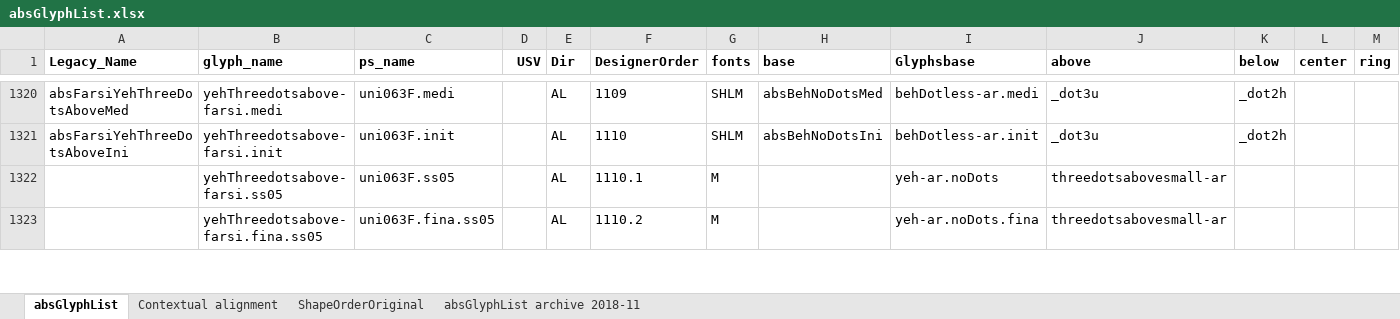
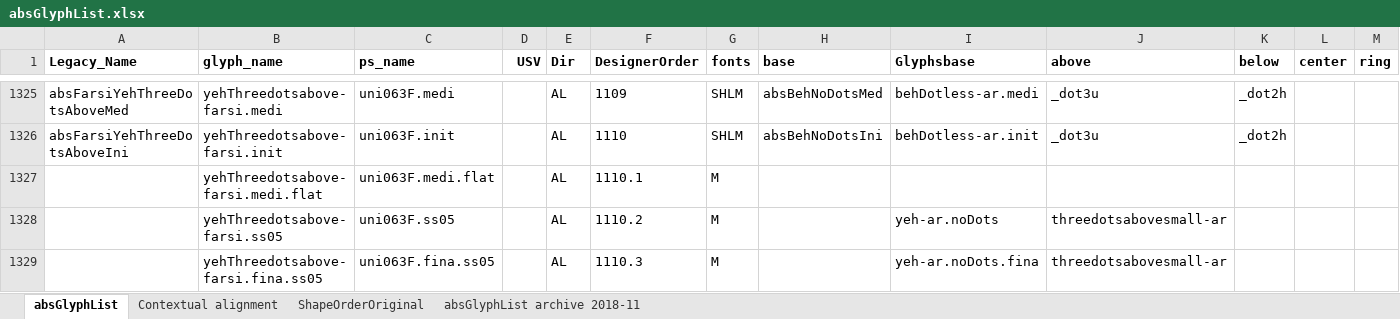
Before and after one commit to silnrsi/font-arab-tools, an Excel workbook: absGlyphList/absGlyphList.xlsx, sheet absGlyphList, drawn as a sheet; only a part is shown, gaps mark what is left out; values as stored, in another font and other column widths than the file's, no borders; charts and pictures not drawn; addresses are those after the commit; rows hold the shown columns only; the diff covers the shown part only; the diff names each change by its address in the sheet, - before the commit and + after, or states it on an @@ line.

Commit message:
These are now in alignment with the Alkalami glyph list, but I'm not sure it's completely accurate (missing combining marks, etc).

```diff
--- a/absGlyphList/absGlyphList.xlsx (sheet absGlyphList)
+++ b/absGlyphList/absGlyphList.xlsx (sheet absGlyphList)
+row 1327:  | yehThreedotsabove-farsi.medi.flat | uni063F.medi.flat |  | AL | 1110.1 | M
-F1328 (DesignerOrder): 1110.1
+F1328 (DesignerOrder): 1110.2
-F1329 (DesignerOrder): 1110.2
+F1329 (DesignerOrder): 1110.3
```
Also changed, not shown: 6 added rows and 5 edited cells elsewhere in this sheet, 2 other files.
